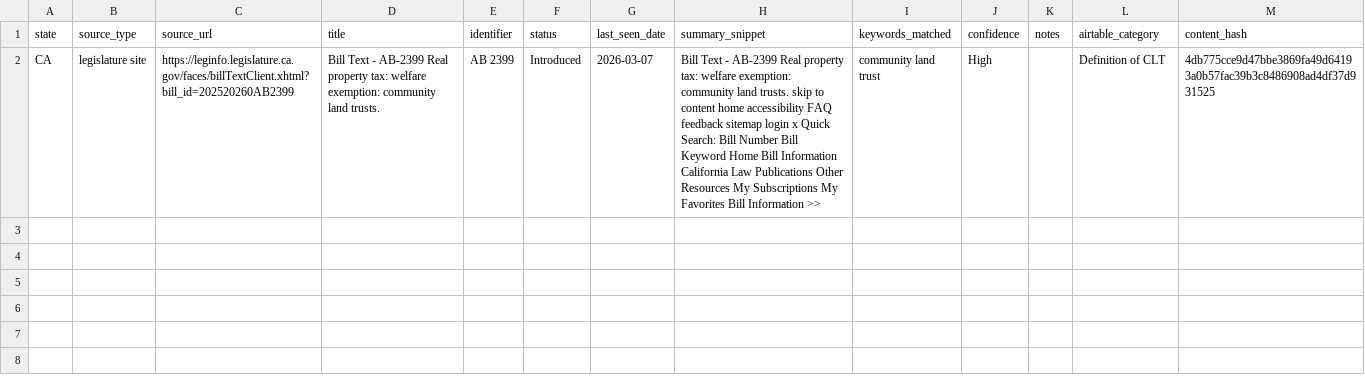
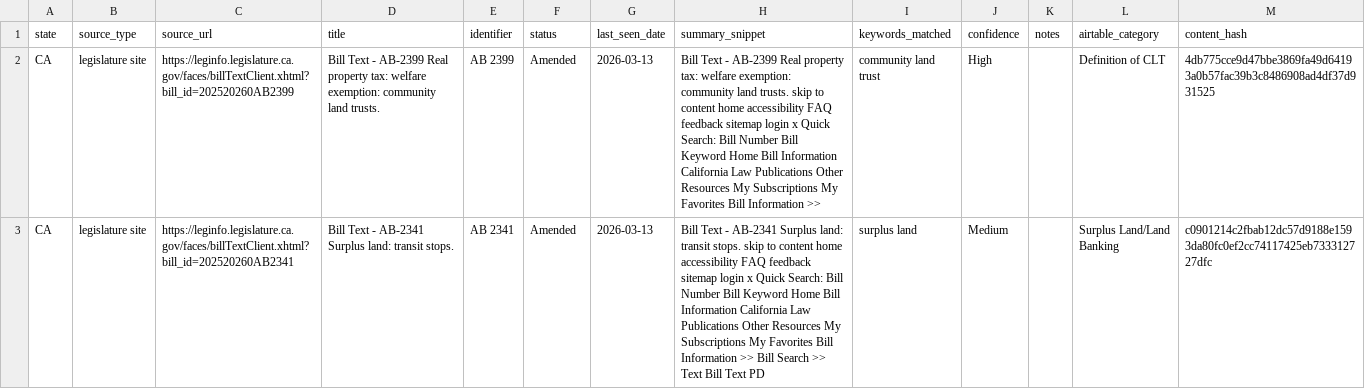
Before and after one commit to UP-Nguyen/CLT-Crawler, a CSV file: data/exports/findings_export.csv, drawn as a sheet; the diff names each change by its address in the sheet, - before the commit and + after, or states it on an @@ line.

```diff
--- a/data/exports/findings_export.csv
+++ b/data/exports/findings_export.csv
-F2 (status): Introduced
+F2 (status): Amended
-G2 (last_seen_date): 2026-03-07
+G2 (last_seen_date): 2026-03-13
+row 3: CA | legislature site | https://leginfo.legislature.ca.gov/faces/billTextClient.xhtml?bill_id=202520260AB2341 | Bill Text - AB-2341 Surplus land: transit stops. | AB 2341 | Amended | 2026-03-13 | Bill Text - AB-2341 Surplus land: transit stops. skip to content home accessibility FAQ feedback sitemap login x Quick Search: Bill Number Bill Keyword Home Bill Information California Law Publications Other Resources My Subscriptions My Favorites Bill Information >> Bill Search >> Text Bill Text PD | surplus land | Medium |  | Surplus Land/Land Banking | c0901214c2fbab12dc57d9188e1593da80fc0ef2cc74117425eb733312727dfc
```
Also changed, not shown: 8 other files.
